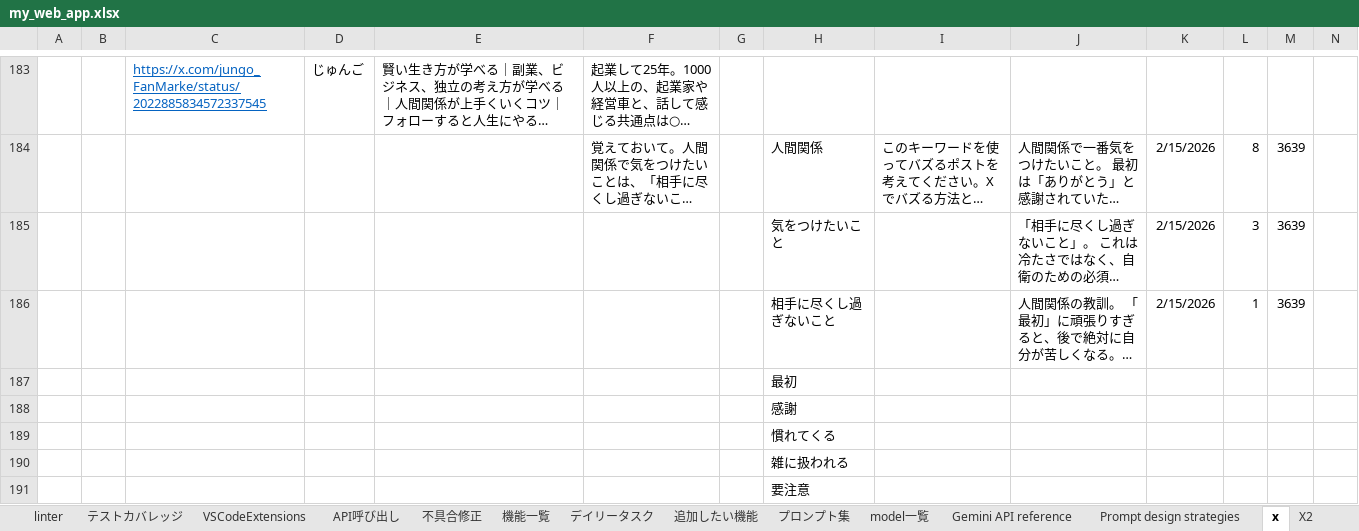
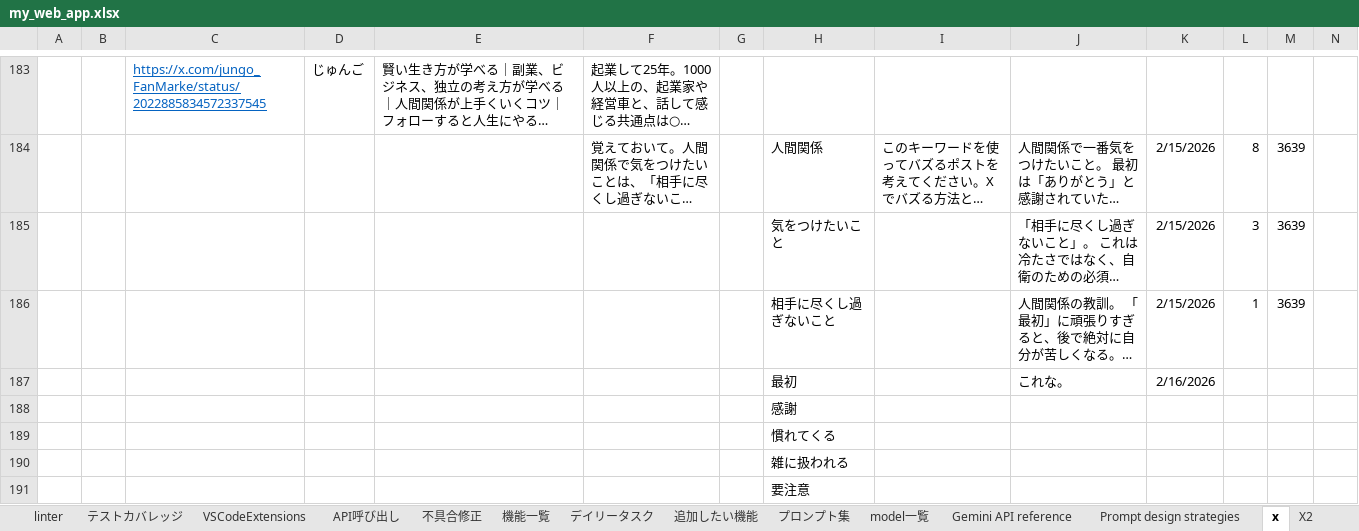
Before and after one commit to kanta13jp1/my_web_app, an Excel workbook: my_web_app.xlsx, sheet x, drawn as a sheet; only a part is shown, gaps mark what is left out; long unchanged cells end in …; values as stored, in another font and other column widths than the file's, no borders; removed rows and columns are numbered as before the commit, all else as after; rows hold the shown columns only; the diff covers the shown part only; the diff names each change by its address in the sheet, - before the commit and + after, or states it on an @@ line.

```diff
--- a/my_web_app.xlsx (sheet x)
+++ b/my_web_app.xlsx (sheet x)
-row 187:  |  |  |  |  |  |  | 最初
+row 187:  |  |  |  |  |  |  | 最初 |  | これな。 | 2/16/2026
```
Also changed, not shown: 31 added rows elsewhere in this sheet, sheet X2, sheet プロンプト集, sheet Gemini Code Assist 2, sheet デイリータスク, sheet VSCodeExtensions, sheet 追加したい機能, 3 more sheets, 1 other file.
